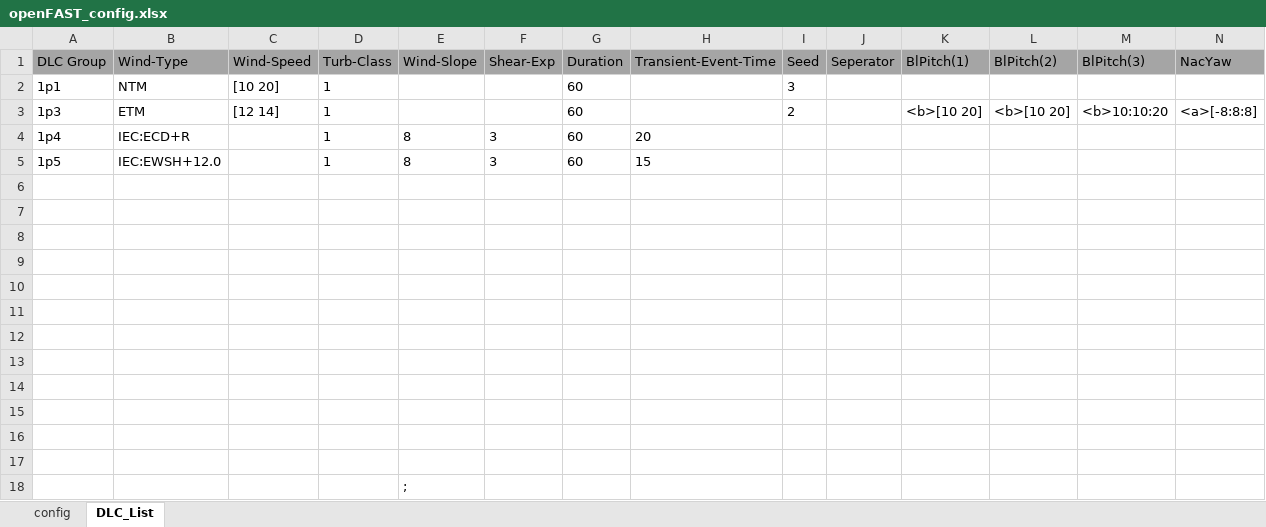
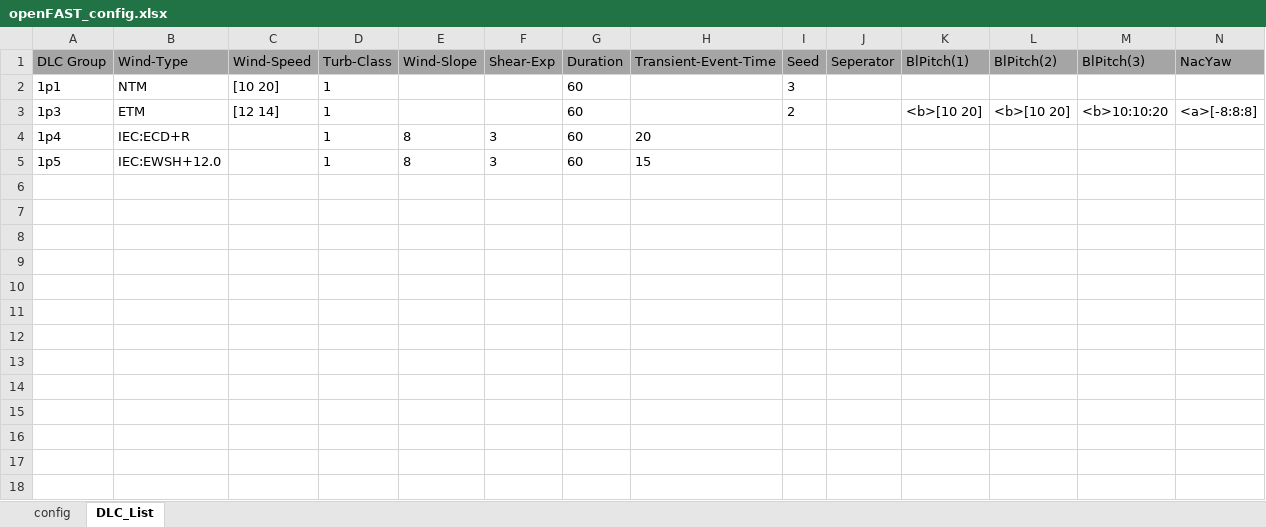
Before and after one commit to jgeisler0303/AMPoWS, an Excel workbook: examples/openFAST_config.xlsx, sheet DLC_List, drawn as a sheet; only a part is shown; values as stored, in another font and other column widths than the file's, no borders; rows hold the shown columns only; the diff names each change by its address in the sheet, - before the commit and + after, or states it on an @@ line.

```diff
--- a/examples/openFAST_config.xlsx (sheet DLC_List)
+++ b/examples/openFAST_config.xlsx (sheet DLC_List)
-row 6: (empty)
-row 7: (empty)
-row 8: (empty)
-row 9: (empty)
-row 10: (empty)
-row 11: (empty)
-row 12: (empty)
-row 13: (empty)
-row 14: (empty)
-row 15: (empty)
-row 16: (empty)
-row 17: (empty)
-row 18:  |  |  |  | ;
```
Also changed, not shown: sheet config, 9 other files.
